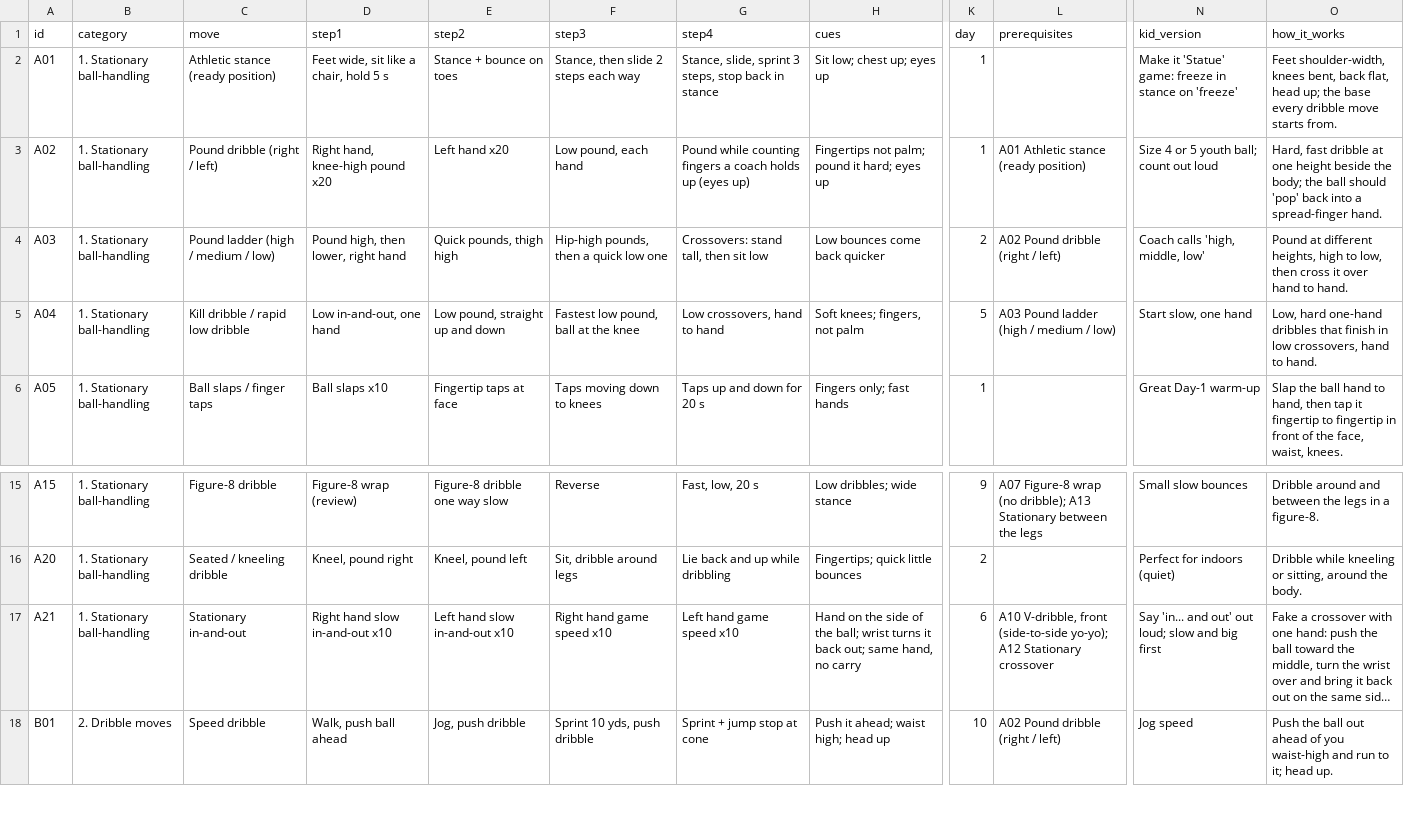
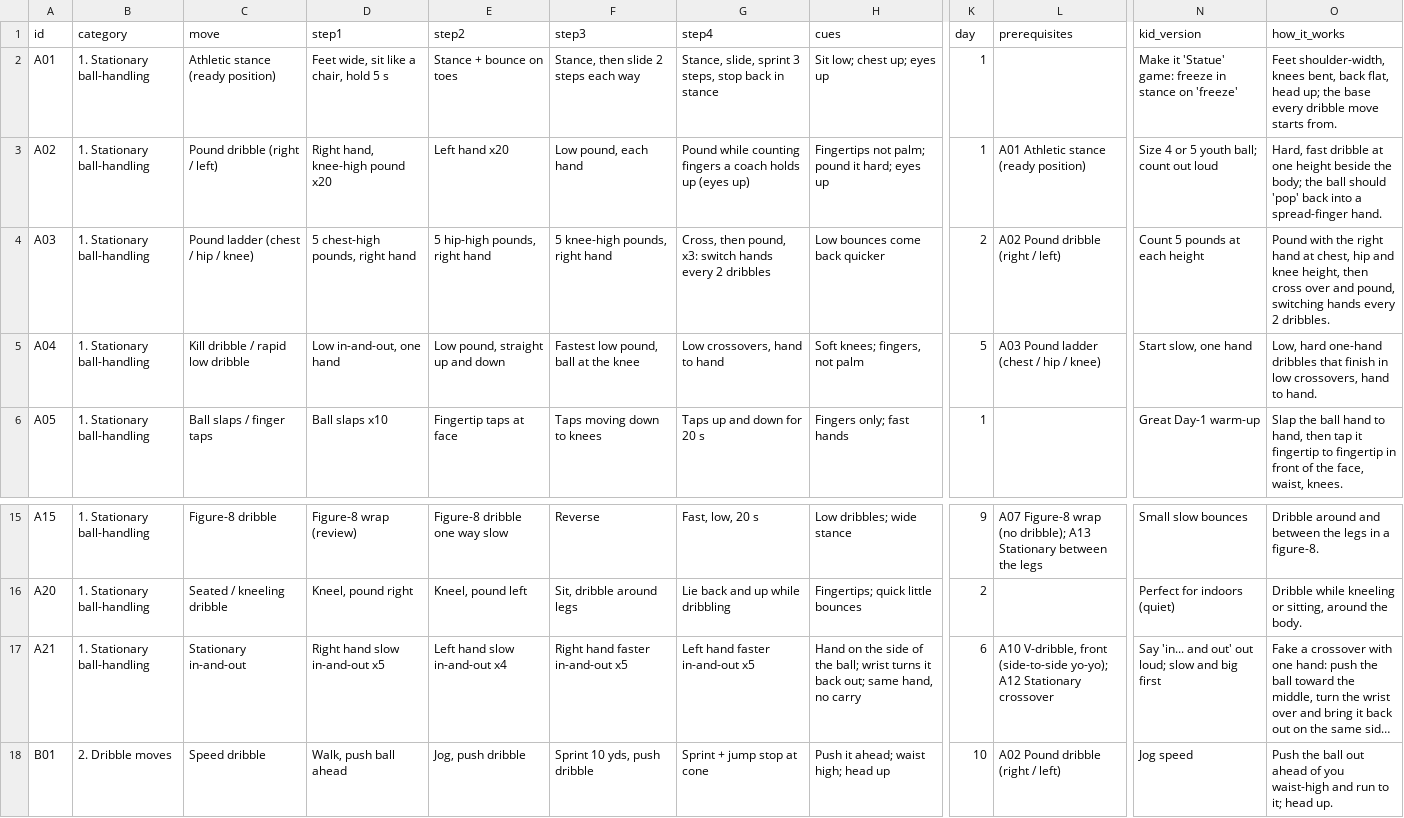
Before and after one commit to ryantsloper-bot/handleslab-site, a CSV file: data/challenge.csv, drawn as a sheet; only a part is shown, gaps mark what is left out; long unchanged cells end in …; the diff names each change by its address in the sheet, - before the commit and + after, or states it on an @@ line.

Commit message:
Day 2 A03 + Day 6 A21: steps, name, title, desc match Oct 26 dark-gym clips
A03: chest/hip/knee pounds x5 right hand, L4 cross then pound x3 (switch hands every 2);
name 'Pound ladder (chest / hip / knee)', Day 2 title 'Pound ladder: chest, hip, knee', kid version.
A21: counts x5/x4/x5/x5 per footage, L3/L4 'faster in-and-out' (was game speed x10).

```diff
--- a/data/challenge.csv
+++ b/data/challenge.csv
-C4 (move): Pound ladder (high / medium / low)
+C4 (move): Pound ladder (chest / hip / knee)
-D4 (step1): Pound high, then lower, right hand
+D4 (step1): 5 chest-high pounds, right hand
-E4 (step2): Quick pounds, thigh high
+E4 (step2): 5 hip-high pounds, right hand
-F4 (step3): Hip-high pounds, then a quick low one
+F4 (step3): 5 knee-high pounds, right hand
-G4 (step4): Crossovers: stand tall, then sit low
+G4 (step4): Cross, then pound, x3: switch hands every 2 dribbles
-N4 (kid_version): Coach calls 'high, middle, low'
+N4 (kid_version): Count 5 pounds at each height
-O4 (how_it_works): Pound at different heights, high to low, then cross it over hand to hand.
+O4 (how_it_works): Pound with the right hand at chest, hip and knee height, then cross over and pound, switching hands every 2 dribbles.
-L5 (prerequisites): A03 Pound ladder (high / medium / low)
+L5 (prerequisites): A03 Pound ladder (chest / hip / knee)
-D17 (step1): Right hand slow in-and-out x10
+D17 (step1): Right hand slow in-and-out x5
-E17 (step2): Left hand slow in-and-out x10
+E17 (step2): Left hand slow in-and-out x4
-F17 (step3): Right hand game speed x10
+F17 (step3): Right hand faster in-and-out x5
-G17 (step4): Left hand game speed x10
+G17 (step4): Left hand faster in-and-out x5
```
Also changed, not shown: 33 other files.
